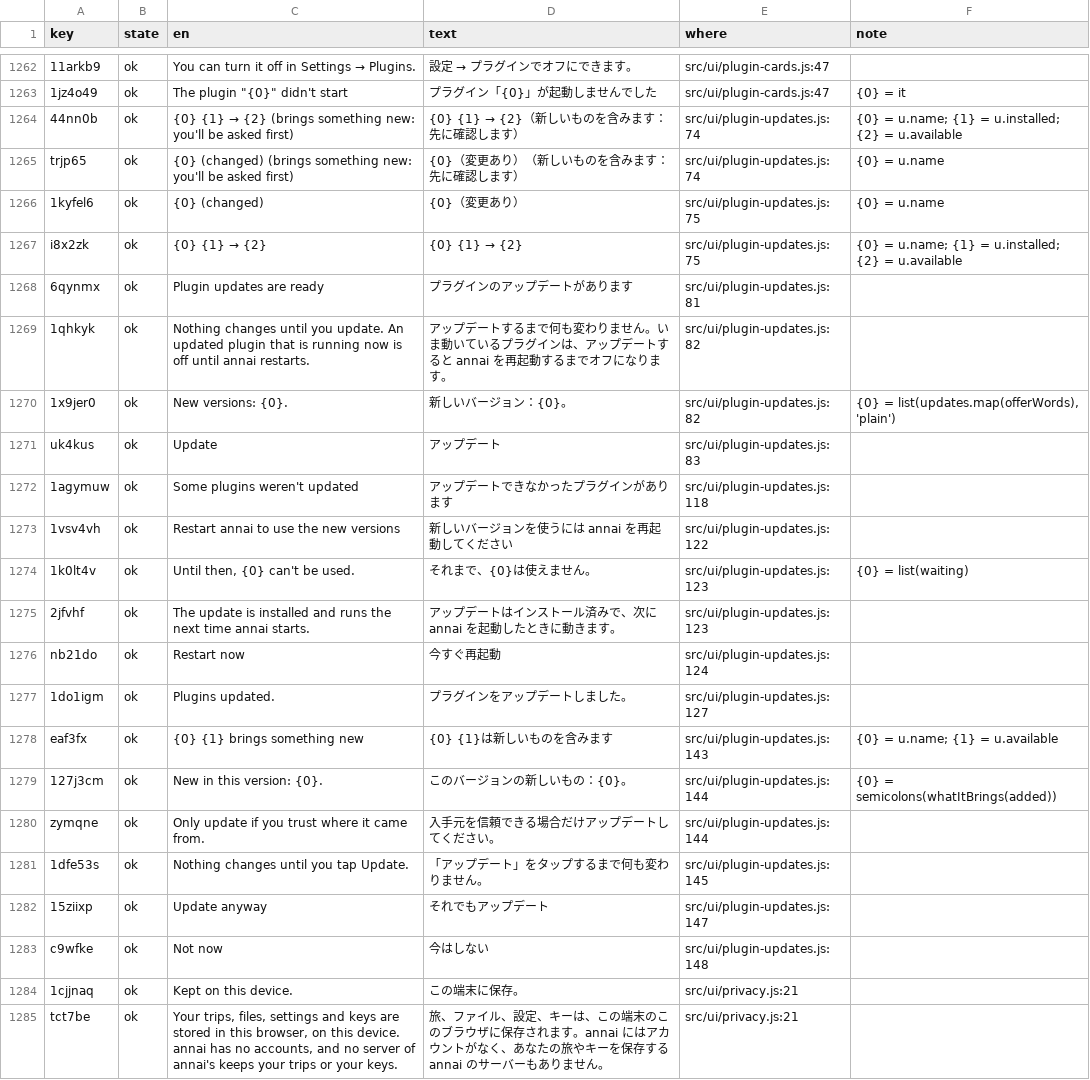
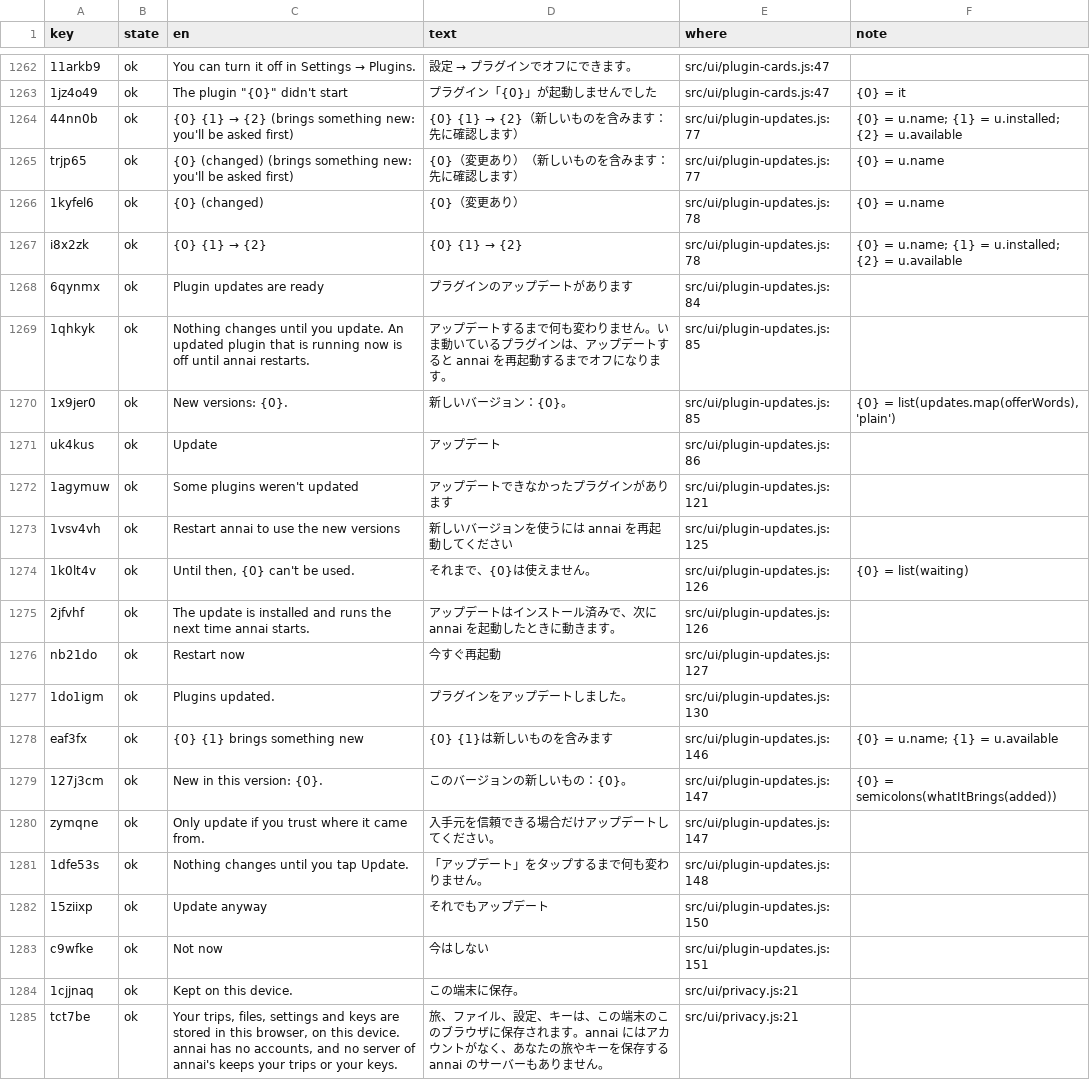
Before and after one commit to annai-guide/annai, a TSV file: l10n/ja.tsv, drawn as a sheet; only a part is shown, gaps mark what is left out; the diff covers the shown part only; the diff names each change by its address in the sheet, - before the commit and + after, or states it on an @@ line.

```diff
--- a/l10n/ja.tsv
+++ b/l10n/ja.tsv
-E1264:E1265 (where): src/ui/plugin-updates.js:74
+E1264:E1265 (where): src/ui/plugin-updates.js:77
-E1266:E1267 (where): src/ui/plugin-updates.js:75
+E1266:E1267 (where): src/ui/plugin-updates.js:78
-E1268 (where): src/ui/plugin-updates.js:81
+E1268 (where): src/ui/plugin-updates.js:84
-E1269:E1270 (where): src/ui/plugin-updates.js:82
+E1269:E1270 (where): src/ui/plugin-updates.js:85
-E1271 (where): src/ui/plugin-updates.js:83
+E1271 (where): src/ui/plugin-updates.js:86
-E1272 (where): src/ui/plugin-updates.js:118
+E1272 (where): src/ui/plugin-updates.js:121
-E1273 (where): src/ui/plugin-updates.js:122
+E1273 (where): src/ui/plugin-updates.js:125
-E1274:E1275 (where): src/ui/plugin-updates.js:123
+E1274:E1275 (where): src/ui/plugin-updates.js:126
-E1276 (where): src/ui/plugin-updates.js:124
+E1276 (where): src/ui/plugin-updates.js:127
-E1277 (where): src/ui/plugin-updates.js:127
+E1277 (where): src/ui/plugin-updates.js:130
-E1278 (where): src/ui/plugin-updates.js:143
+E1278 (where): src/ui/plugin-updates.js:146
-E1279:E1280 (where): src/ui/plugin-updates.js:144
+E1279:E1280 (where): src/ui/plugin-updates.js:147
-E1281 (where): src/ui/plugin-updates.js:145
+E1281 (where): src/ui/plugin-updates.js:148
-E1282 (where): src/ui/plugin-updates.js:147
+E1282 (where): src/ui/plugin-updates.js:150
-E1283 (where): src/ui/plugin-updates.js:148
+E1283 (where): src/ui/plugin-updates.js:151
```
Also changed, not shown: 44 edited cells elsewhere in this file, l10n/zh-Hans.tsv, l10n/zh-Hant.tsv, 15 other files.
